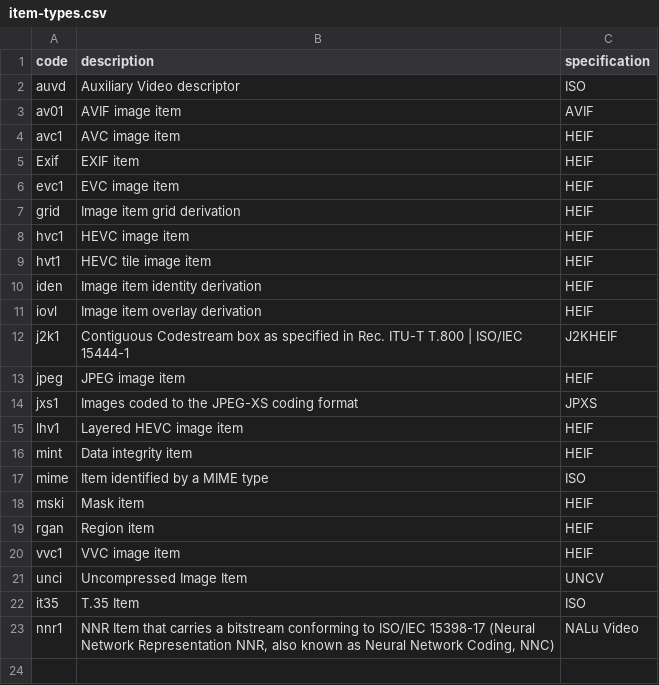
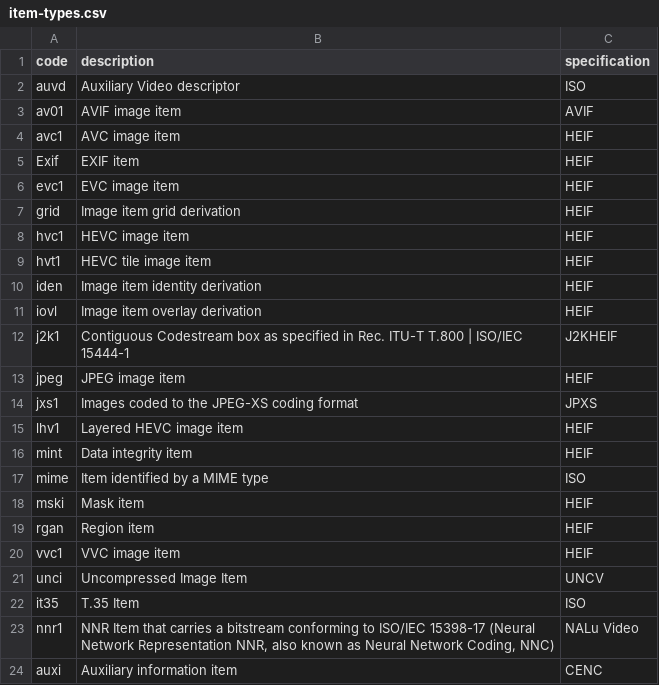
Before and after one commit to mp4ra/mp4ra.github.io, a CSV file: data/item-types.csv, drawn as a sheet; the diff names each change by its address in the sheet, - before the commit and + after, or states it on an @@ line.

```diff
--- a/data/item-types.csv
+++ b/data/item-types.csv
+row 24: auxi | Auxiliary information item | CENC
```
Also changed, not shown: data/boxes.csv, data/item-properties.csv, 3 other files.
